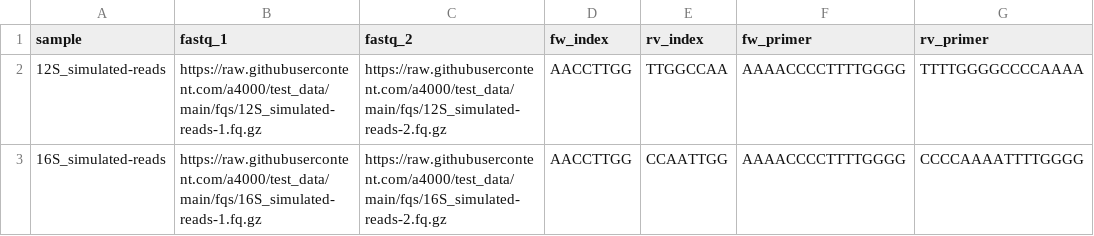
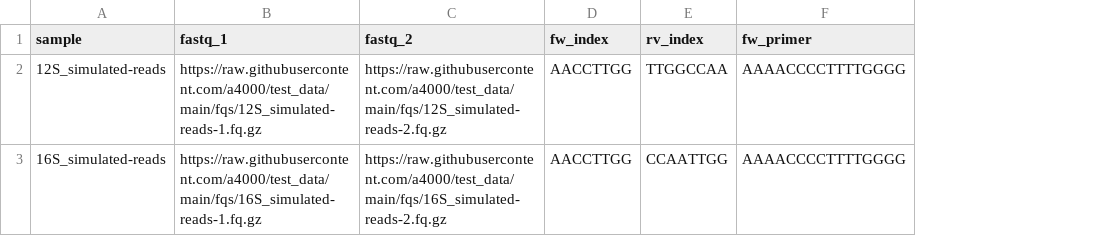
Before and after one commit to a4000/test_data, a CSV file: sample_sheets/test_samplesheet.csv, drawn as a sheet; the diff names each change by its address in the sheet, - before the commit and + after, or states it on an @@ line.

Commit message:
testing new samplesheet

```diff
--- a/sample_sheets/test_samplesheet.csv
+++ b/sample_sheets/test_samplesheet.csv
-column G (rv_primer), rows 2-3: TTTTGGGGCCCCAAAA | CCCCAAAATTTTGGGG
```
